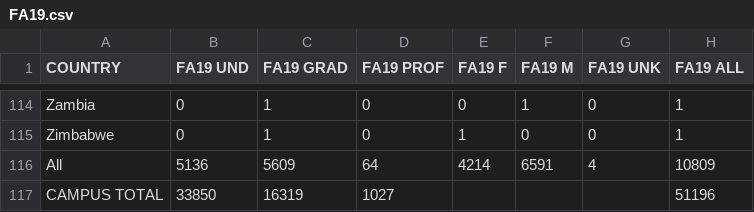
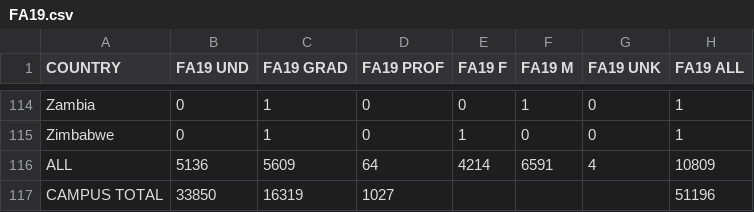
Before and after one commit to JiaweiPei/JOUR-460, a CSV file: FA19.csv, drawn as a sheet; only a part is shown, gaps mark what is left out.

```diff
--- a/FA19.csv
+++ b/FA19.csv
@@ -115,3 +115,3 @@ Zambia ,0,1,0,0,1,0,1
 Zimbabwe ,0,1,0,1,0,0,1
-All ,5136,5609,64,4214,6591,4,10809
+ALL,5136,5609,64,4214,6591,4,10809
 CAMPUS TOTAL,33850,16319,1027,,,,51196
```
Also changed, not shown: FA20.csv, SP20.csv, 1 other file.
